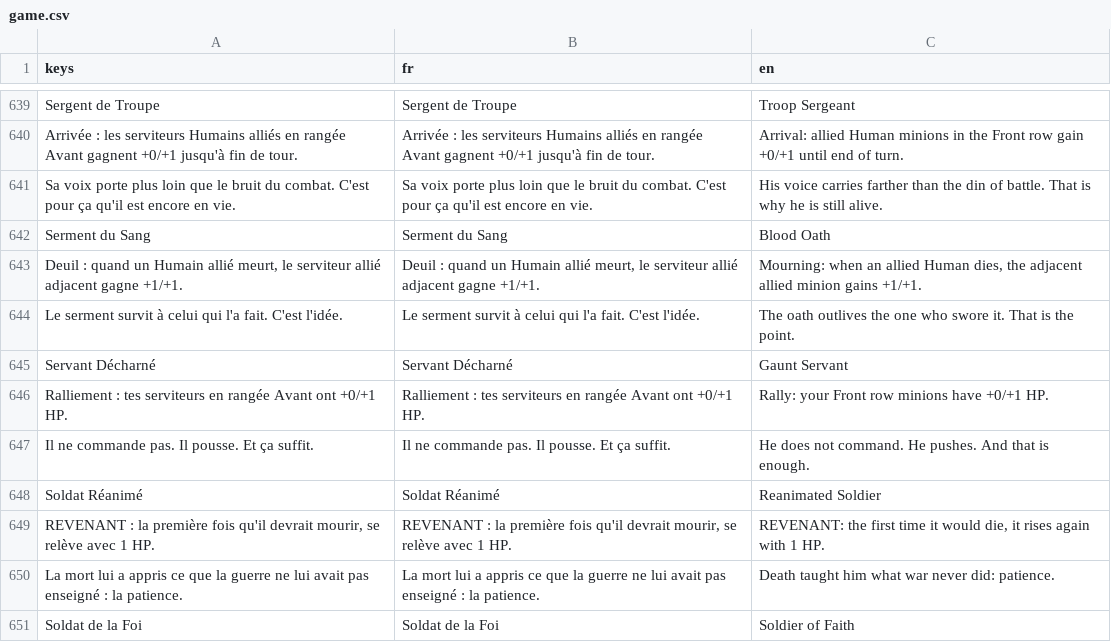
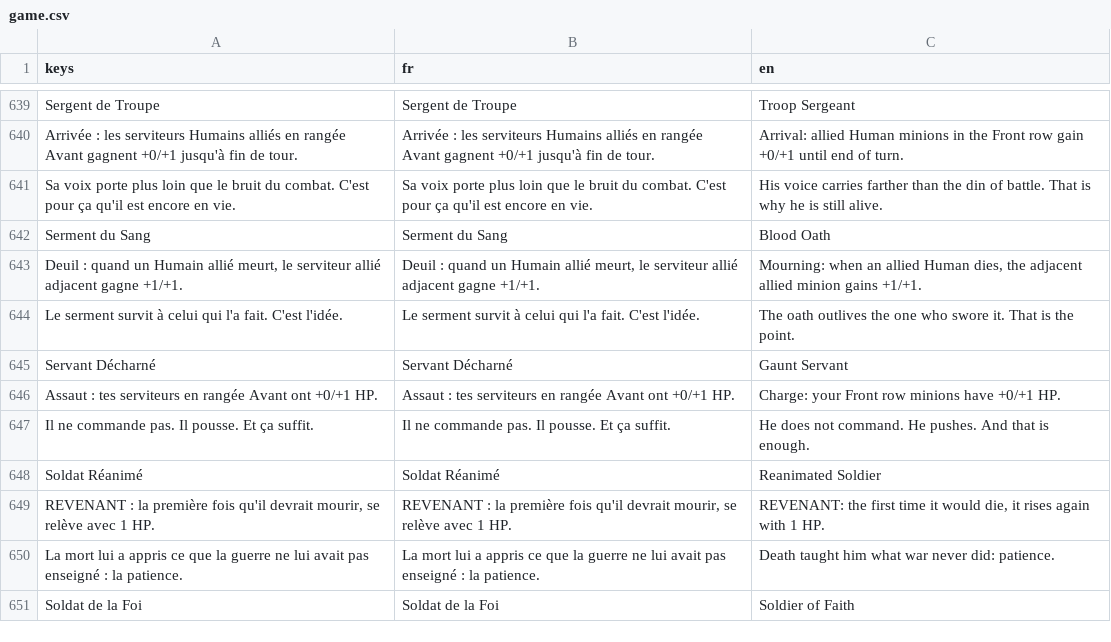
Before and after one commit to Nicolas82200/Wyrdane, a CSV file: translations/game.csv, drawn as a sheet; only a part is shown, gaps mark what is left out; the diff names each change by its address in the sheet, - before the commit and + after, or states it on an @@ line.

Commit message:
fix: Gaunt Servant effect triggers on attack, not on ally rally
The card was described as "Ralliement" but wired to the OnSummon
trigger, which BoardSystem broadcasts to existing allies whenever a
new minion is summoned (functioning as Ralliement). Rewire it to
OnAttack so the buff fires when Servant Décharné attacks (Assaut),
as intended.

```diff
--- a/translations/game.csv
+++ b/translations/game.csv
-A646 (keys): Ralliement : tes…
+A646 (keys): Assaut : tes…
-B646 (fr): Ralliement : tes…
+B646 (fr): Assaut : tes…
-C646 (en): Rally: your Front row minions have +0/+1 HP.
+C646 (en): Charge: your Front row minions have +0/+1 HP.
```
Also changed, not shown: 2 other files.
